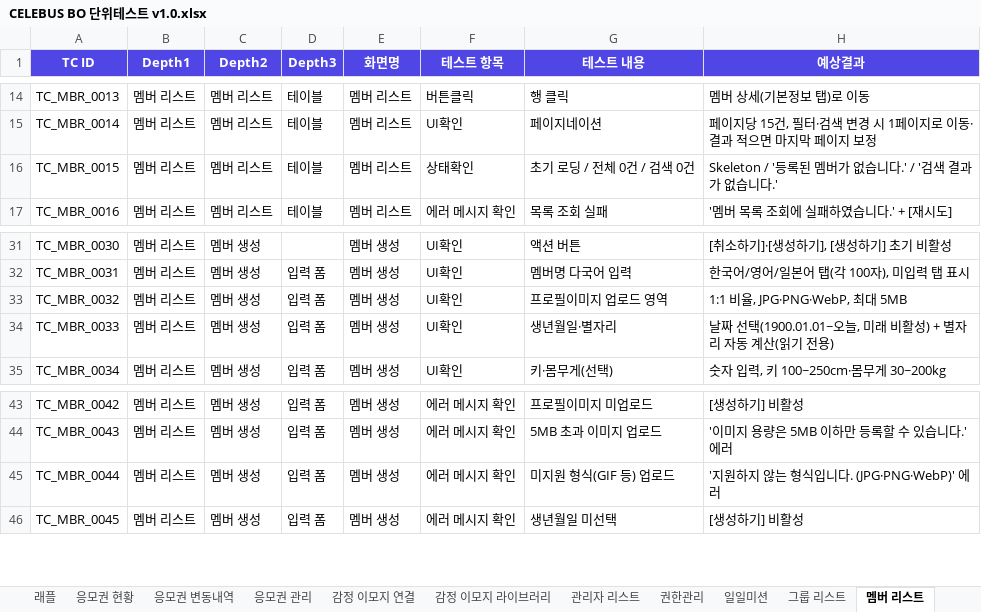
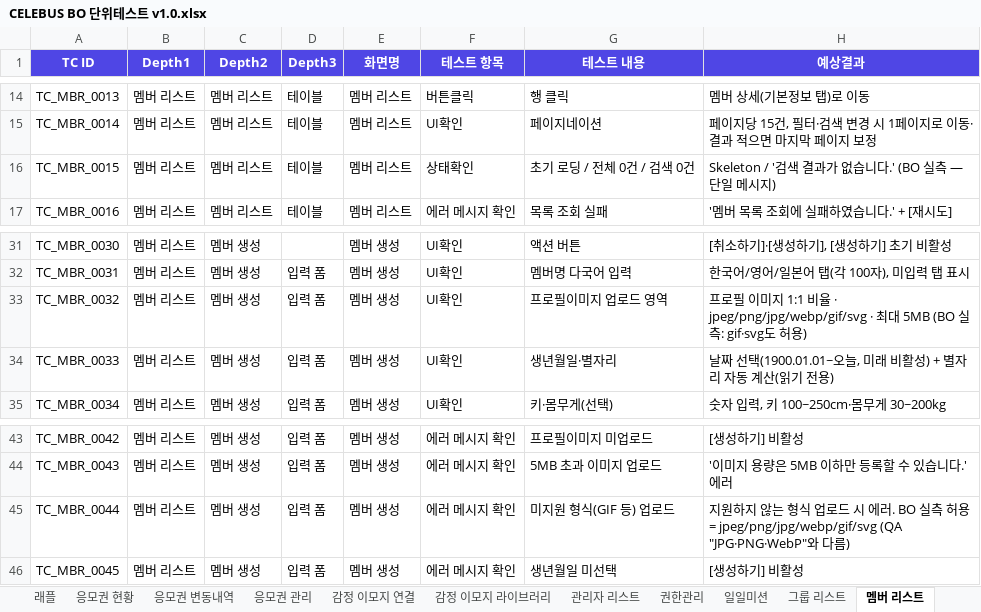
Before and after one commit to GoodBlock-Nill/celebus-admin-doc, an Excel workbook: v2/BO/00-Common/CELEBUS BO 단위테스트 v1.0.xlsx, sheet 멤버 리스트, drawn as a sheet; only a part is shown, gaps mark what is left out; values as stored, in another font and other column widths than the file's, no borders; the diff names each change by its address in the sheet, - before the commit and + after, or states it on an @@ line.

```diff
--- a/v2/BO/00-Common/CELEBUS BO 단위테스트 v1.0.xlsx (sheet 멤버 리스트)
+++ b/v2/BO/00-Common/CELEBUS BO 단위테스트 v1.0.xlsx (sheet 멤버 리스트)
-H16 (예상결과): Skeleton / '등록된 멤버가 없습니다.' / '검색 결과가 없습니다.'
+H16 (예상결과): Skeleton / '검색 결과가 없습니다.' (BO 실측 — 단일 메시지)
-H33 (예상결과): 1:1 비율, JPG·PNG·WebP, 최대 5MB
+H33 (예상결과): 프로필 이미지 1:1 비율 · jpeg/png/jpg/webp/gif/svg · 최대 5MB (BO 실측: gif·svg도 허용)
-H45 (예상결과): '지원하지 않는 형식입니다. (JPG·PNG·WebP)' 에러
+H45 (예상결과): 지원하지 않는 형식 업로드 시 에러. BO 실측 허용 = jpeg/png/jpg/webp/gif/svg (QA "JPG·PNG·WebP"와 다름)
```
Also changed, not shown: 3 other files.
